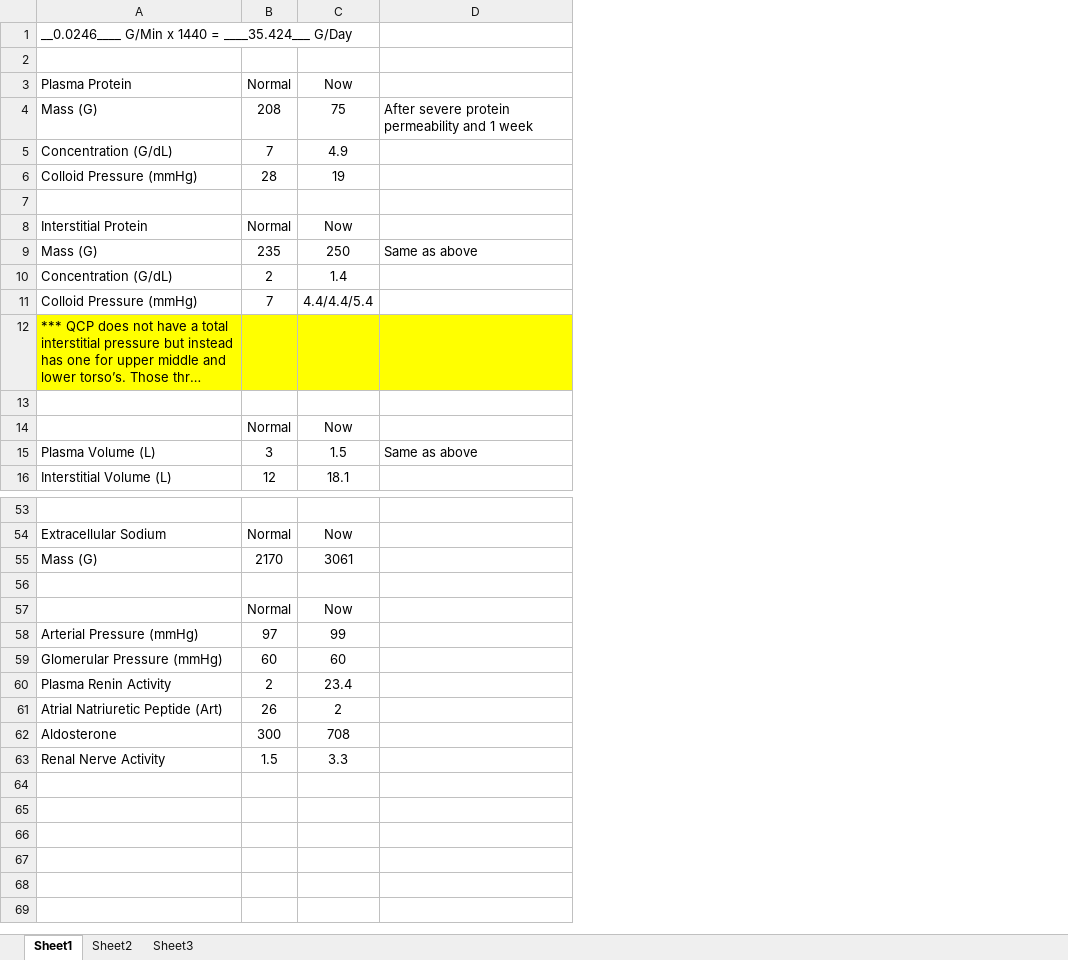
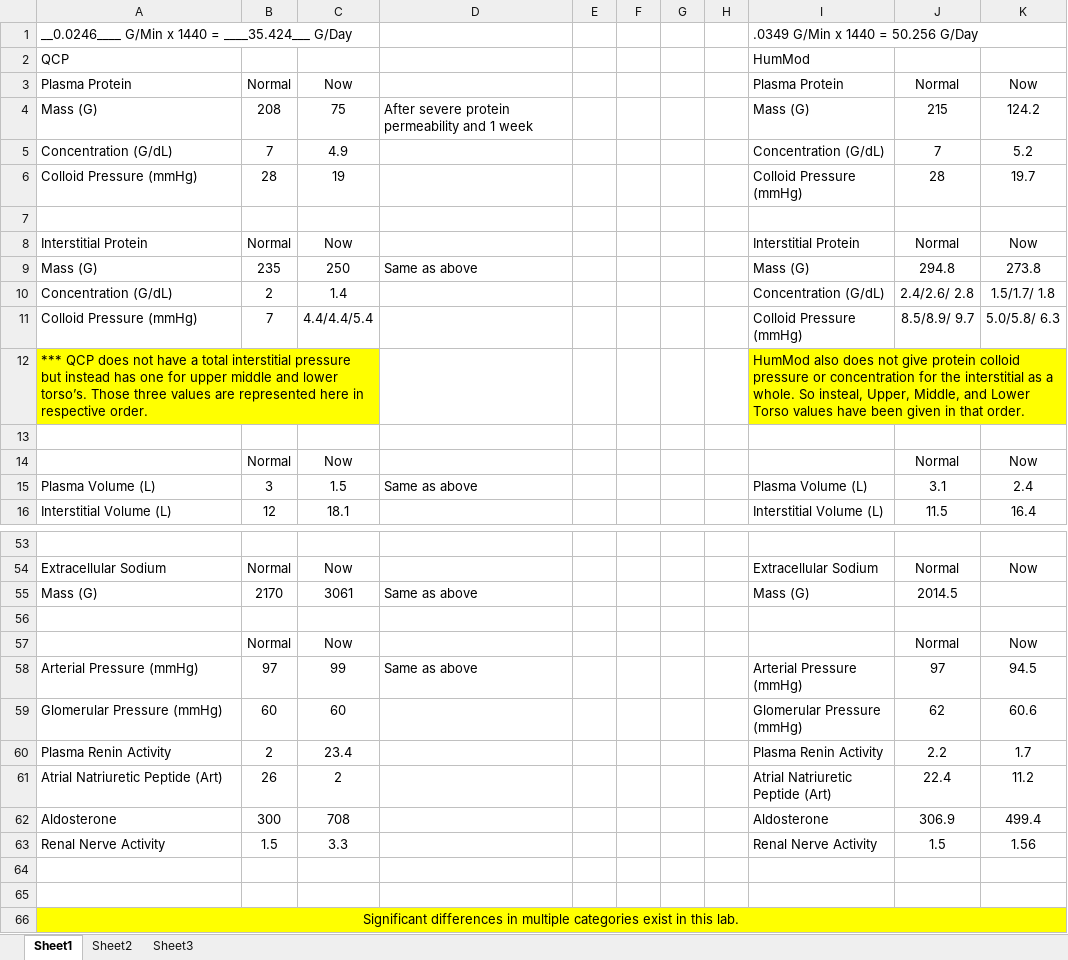
Before and after one commit to HumMod/labs, an Excel workbook: 31_nephrotic_syndrome/nephrotic_syndrome_data.xlsx, sheet Sheet1, drawn as a sheet; only a part is shown, gaps mark what is left out; long unchanged cells end in …; values as stored, in another font and other column widths than the file's, no borders; the diff covers the shown part only; the diff names each change by its address in the sheet, - before the commit and + after, or states it on an @@ line.

Commit message:
Adding HumMod Data to Lab 31

```diff
--- a/31_nephrotic_syndrome/nephrotic_syndrome_data.xlsx (sheet Sheet1)
+++ b/31_nephrotic_syndrome/nephrotic_syndrome_data.xlsx (sheet Sheet1)
+column E, empty
+column F, empty
+column G, empty
+column H, empty
+column I, rows 1-16: .0349 G/Min x 1440 = 50.256 G/Day | HumMod | Plasma Protein | Mass (G) | Concentration (G/dL) | Colloid Pressure (mmHg) |  | Interstitial Protein | Mass (G) | Concentration (G/dL) | Colloid Pressure (mmHg) | HumMod also does not give protein colloid pressure or concentration for the interstitial as a whole. So insteal, Upper, Middle, and Lower Torso values have been given in that order. |  |  | Plasma Volume (L) | Interstitial Volume (L); rows 54-63: Extracellular Sodium | Mass (G) |  |  | Arterial Pressure (mmHg) | Glomerular Pressure (mmHg) | Plasma Renin Activity | Atrial Natriuretic Peptide (Art) | Aldosterone | Renal Nerve Activity
+column J, rows 3-16: Normal | 215 | 7 | 28 |  | Normal | 294.8 | 2.4/2.6/ 2.8 | 8.5/8.9/ 9.7 |  |  | Normal | 3.1 | 11.5; rows 54-63: Normal | 2014.5 |  | Normal | 97 | 62 | 2.2 | 22.4 | 306.9 | 1.5
+column K, rows 3-16: Now | 124.2 | 5.2 | 19.7 |  | Now | 273.8 | 1.5/1.7/ 1.8 | 5.0/5.8/ 6.3 |  |  | Now | 2.4 | 16.4; rows 54-63: Now |  |  | Now | 94.5 | 60.6 | 1.7 | 11.2 | 499.4 | 1.56
-row 2: (empty)
+row 2: QCP |  |  |  |  |  |  |  | HumMod
+A12:C12 merged
-B12:D12 fill: #FFFF00
+B12:D12 fill: none
-D55: (empty)
+D55: Same as above
-D58: (empty)
+D58: Same as above
+row 64: (empty)
+row 65: (empty)
+row 66: Significant differences in multiple categories exist in this lab.
```
Also changed, not shown: 6 edited cells, cell formats and merged cells elsewhere in this sheet.
